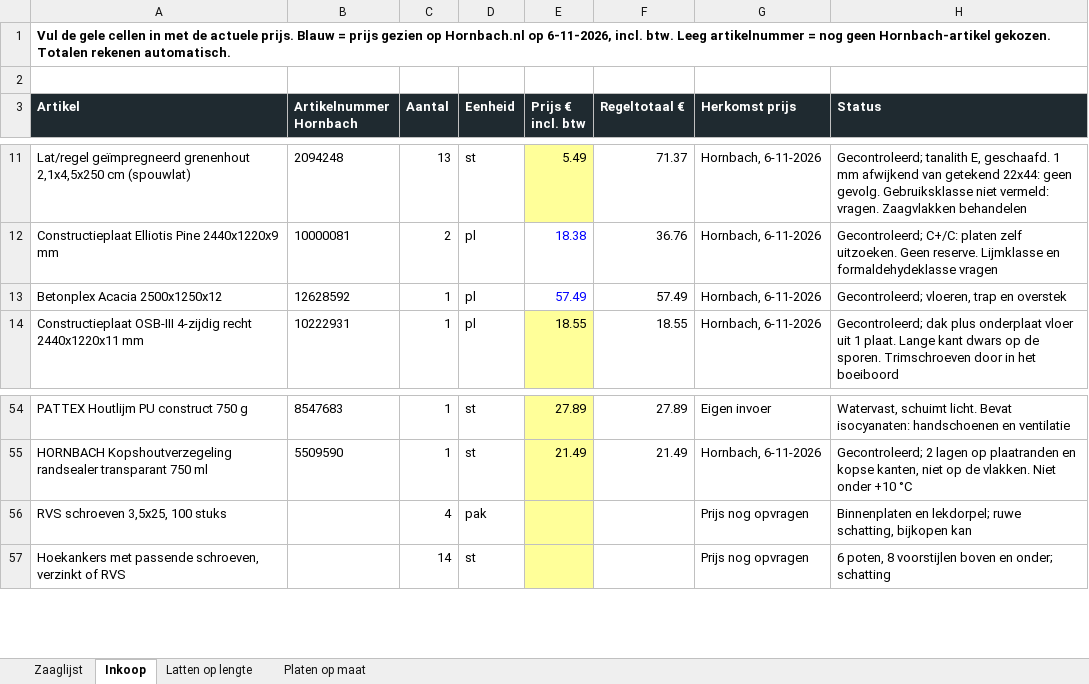
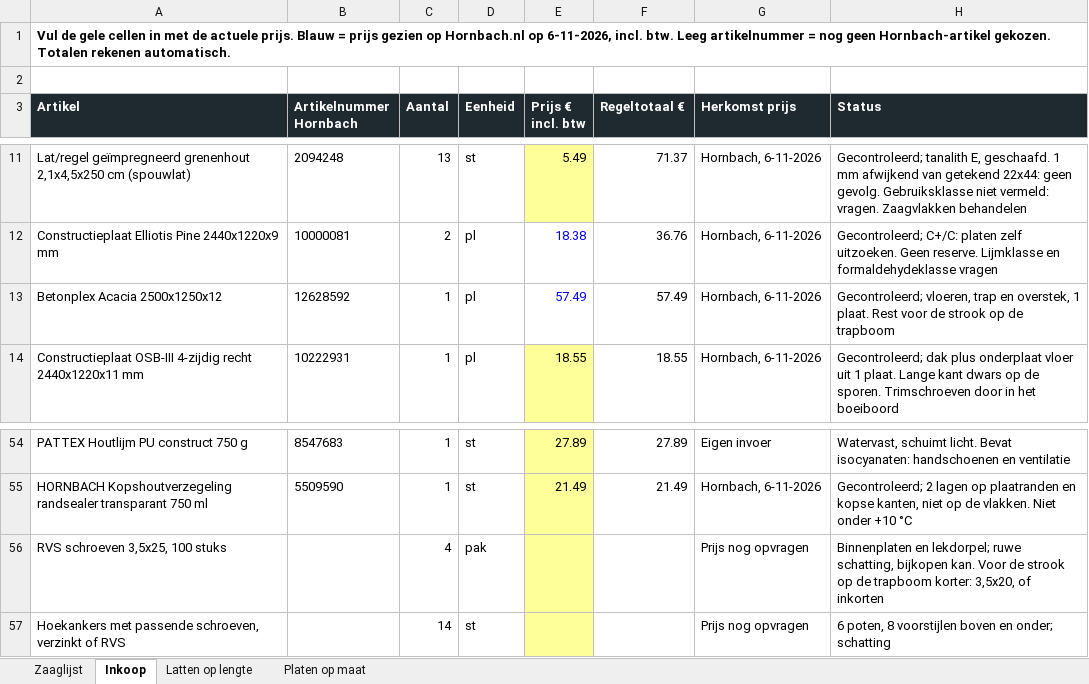
Before and after one commit to jeroenweij/kat, an Excel workbook: bouwplan/Kattenchalet_zaag_en_inkooplijst.xlsx, sheet Inkoop, drawn as a sheet; only a part is shown, gaps mark what is left out; values as stored, in another font and other column widths than the file's, no borders; the diff names each change by its address in the sheet, - before the commit and + after, or states it on an @@ line.

```diff
--- a/bouwplan/Kattenchalet_zaag_en_inkooplijst.xlsx (sheet Inkoop)
+++ b/bouwplan/Kattenchalet_zaag_en_inkooplijst.xlsx (sheet Inkoop)
-H13 (Status): …trap en overstek
+H13 (Status): …trap en overstek, 1 plaat. Rest voor de strook op de trapboom
-H56 (Status): …schatting, bijkopen kan
+H56 (Status): …schatting, bijkopen kan. Voor de strook op de trapboom korter: 3,5x20, of inkorten
```
Also changed, not shown: sheet Platen op maat, sheet Zaaglijst, 5 other files.
